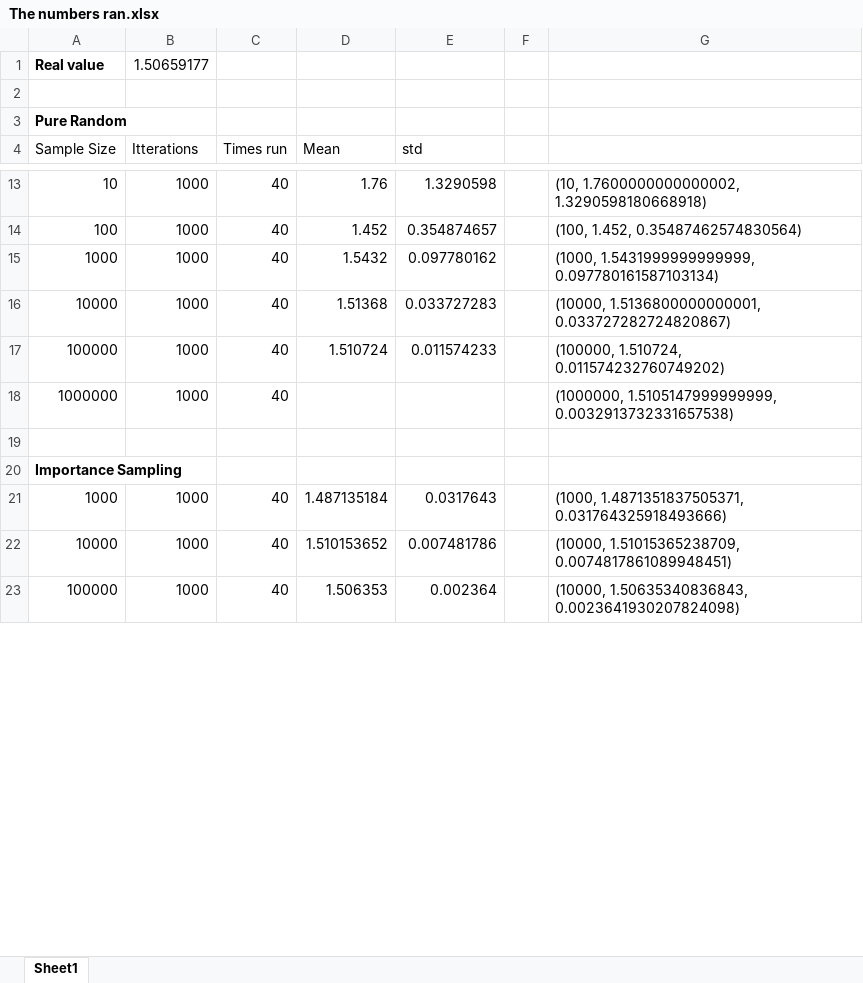
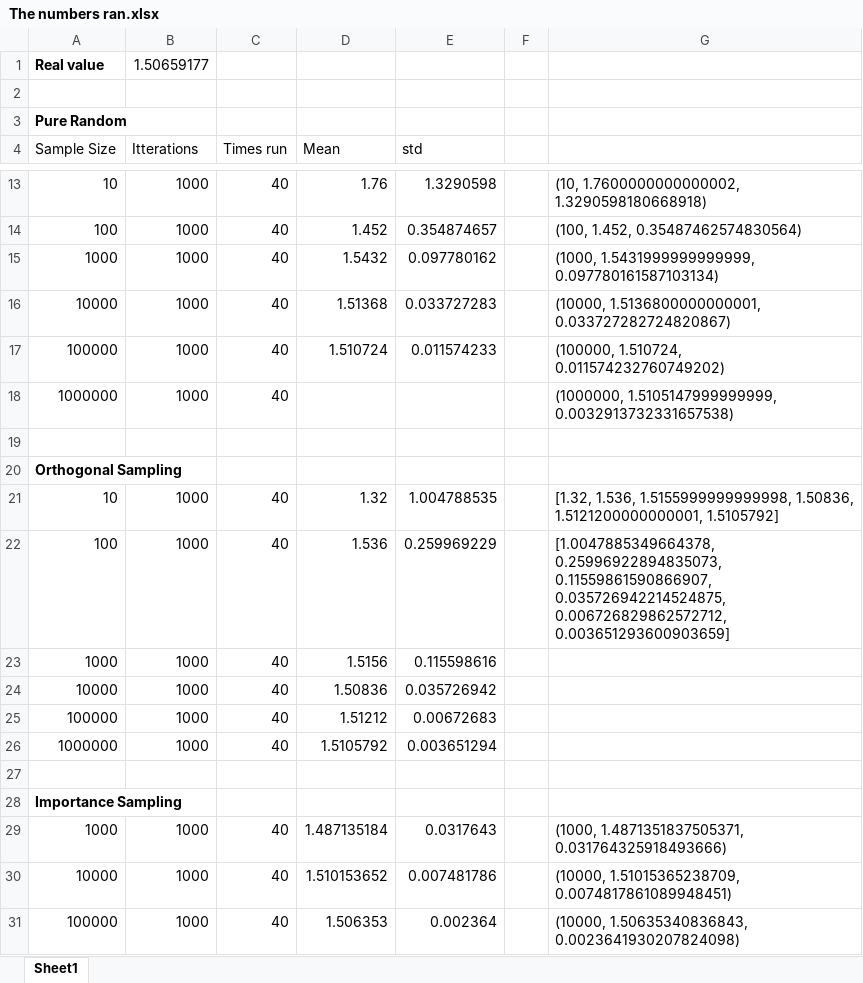
Before and after one commit to jasperdenduijf/StoSim, an Excel workbook: The numbers ran.xlsx, sheet Sheet1, drawn as a sheet; only a part is shown, gaps mark what is left out; values as stored, in another font and other column widths than the file's, no borders; the diff covers the shown part only; the diff names each change by its address in the sheet, - before the commit and + after, or states it on an @@ line.

Commit message:
Added means and stds of orthogonal sampling to xlsx

```diff
--- a/The numbers ran.xlsx (sheet Sheet1)
+++ b/The numbers ran.xlsx (sheet Sheet1)
+row 20: Orthogonal Sampling
+row 21: 10 | 1000 | 40 | 1.32 | 1.004788535 |  | [1.32, 1.536, 1.5155999999999998, 1.50836, 1.5121200000000001, 1.5105792]
+row 22: 100 | 1000 | 40 | 1.536 | 0.259969229 |  | [1.0047885349664378, 0.25996922894835073, 0.11559861590866907, 0.035726942214524875, 0.006726829862572712, 0.003651293600903659]
+row 23: 1000 | 1000 | 40 | 1.5156 | 0.115598616
+row 24: 10000 | 1000 | 40 | 1.50836 | 0.035726942
+row 25: 100000 | 1000 | 40 | 1.51212 | 0.00672683
+row 26: 1000000 | 1000 | 40 | 1.5105792 | 0.003651294
+row 27: (empty)
```
Also changed, not shown: 3 removed rows elsewhere in this sheet, 1 other file.
